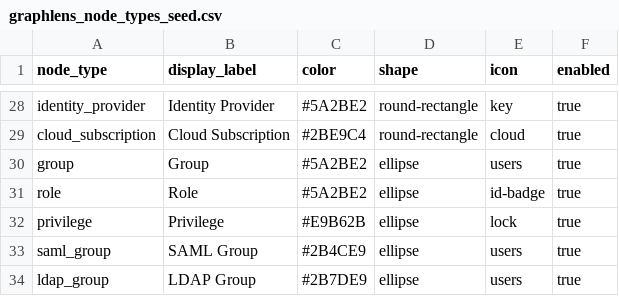
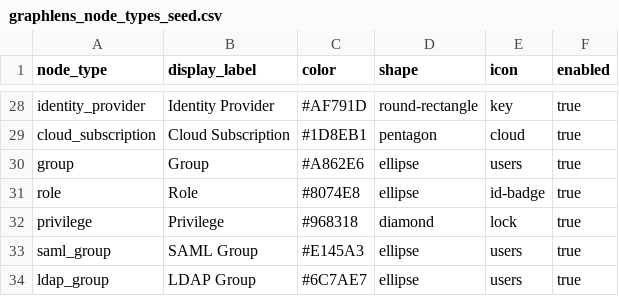
Before and after one commit to adamliq/App_Graphlens, a CSV file: graphlens/lookups/graphlens_node_types_seed.csv, drawn as a sheet; only a part is shown, gaps mark what is left out; the diff covers the shown part only; the diff names each change by its address in the sheet, - before the commit and + after, or states it on an @@ line.

```diff
--- a/graphlens/lookups/graphlens_node_types_seed.csv
+++ b/graphlens/lookups/graphlens_node_types_seed.csv
-C28 (color): #5A2BE2
+C28 (color): #AF791D
-C29 (color): #2BE9C4
+C29 (color): #1D8EB1
-D29 (shape): round-rectangle
+D29 (shape): pentagon
-C30 (color): #5A2BE2
+C30 (color): #A862E6
-C31 (color): #5A2BE2
+C31 (color): #8074E8
-C32 (color): #E9B62B
+C32 (color): #968318
-D32 (shape): ellipse
+D32 (shape): diamond
-C33 (color): #2B4CE9
+C33 (color): #E145A3
-C34 (color): #2B7DE9
+C34 (color): #6C7AE7
```
Also changed, not shown: 32 edited cells elsewhere in this file, graphlens/lookups/graphlens_relationship_types_seed.csv, 33 other files.
